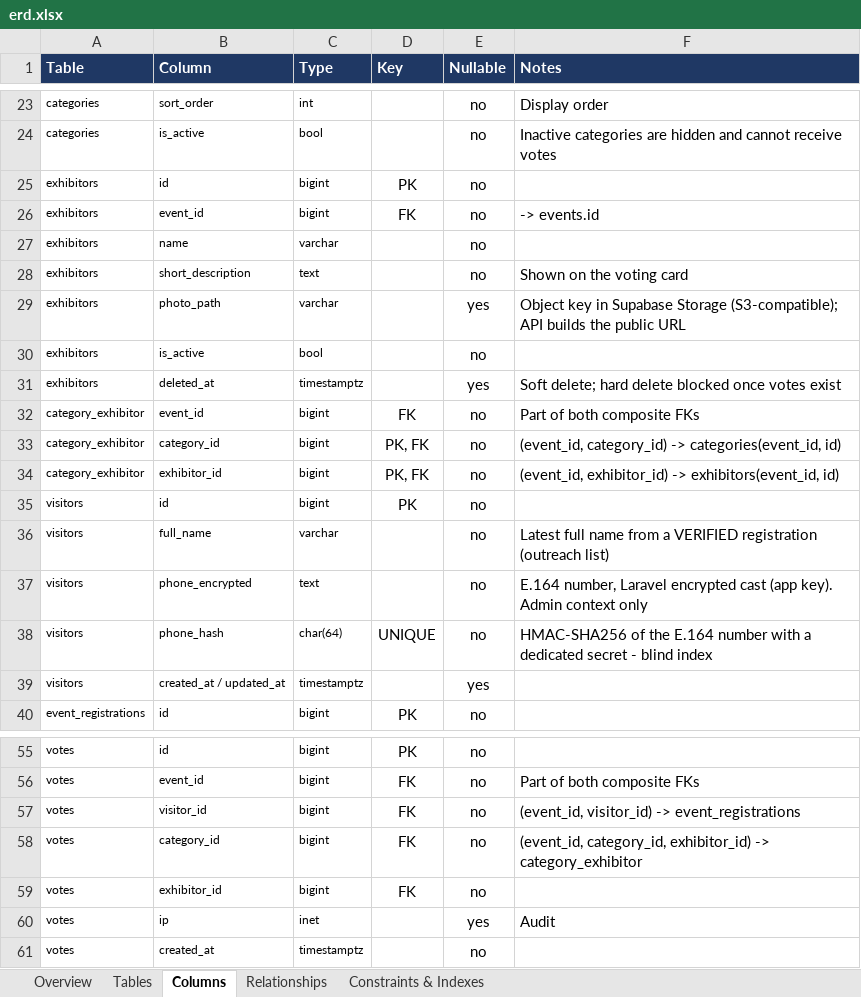
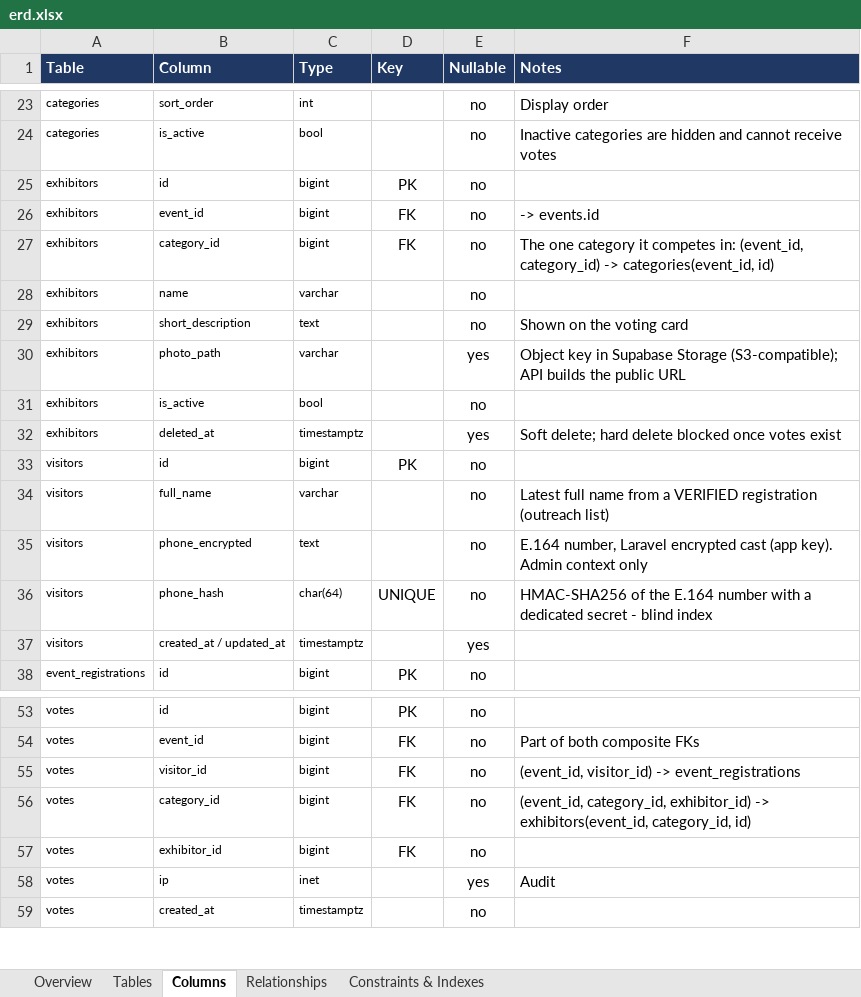
Before and after one commit to opadasaleh/mc2026-voting, an Excel workbook: docs/export/erd.xlsx, sheet Columns, drawn as a sheet; only a part is shown, gaps mark what is left out; values as stored, in another font and other column widths than the file's, no borders; removed rows and columns are numbered as before the commit, all else as after; the diff names each change by its address in the sheet, - before the commit and + after, or states it on an @@ line.

```diff
--- a/docs/export/erd.xlsx (sheet Columns)
+++ b/docs/export/erd.xlsx (sheet Columns)
+row 27: exhibitors | category_id | bigint | FK | no | The one category it competes in: (event_id, category_id) -> categories(event_id, id)
-row 32: category_exhibitor | event_id | bigint | FK | no | Part of both composite FKs
-row 33: category_exhibitor | category_id | bigint | PK, FK | no | (event_id, category_id) -> categories(event_id, id)
-row 34: category_exhibitor | exhibitor_id | bigint | PK, FK | no | (event_id, exhibitor_id) -> exhibitors(event_id, id)
-F56 (Notes): …exhibitor_id) -> category_exhibitor
+F56 (Notes): …exhibitor_id) -> exhibitors(event_id, category_id, id)
```
Also changed, not shown: sheet Constraints & Indexes, sheet Relationships, sheet Tables, sheet Overview, docs/export/api-contract.xlsx, 19 other files.
